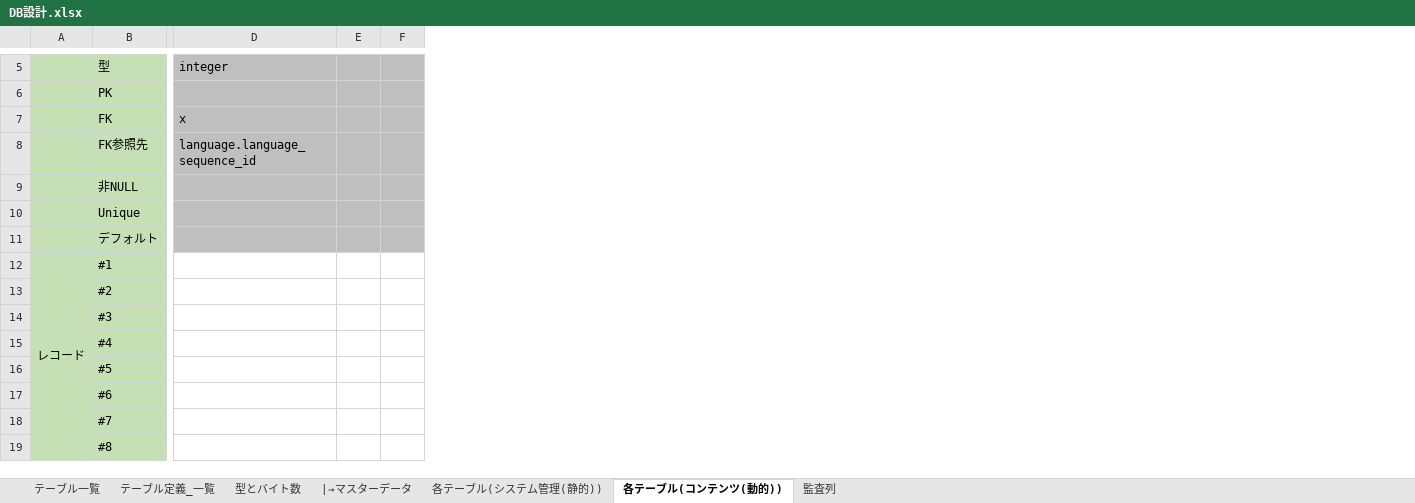
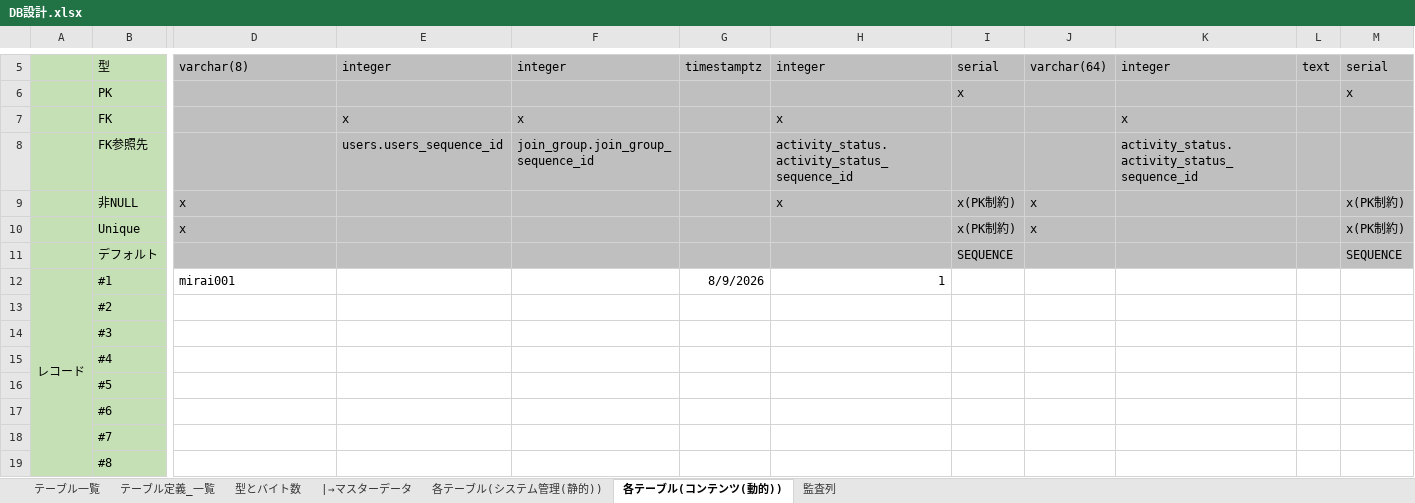
Before and after one commit to Soranoana/VtuberMeikan, an Excel workbook: .design/DB/DB設計.xlsx, sheet 各テーブル(コンテンツ(動的)), drawn as a sheet; only a part is shown, gaps mark what is left out; values as stored, in another font and other column widths than the file's, no borders; conditional formats not drawn; removed rows and columns are numbered as before the commit, all else as after; the diff covers the shown part only; the diff names each change by its address in the sheet, - before the commit and + after, or states it on an @@ line.

Commit message:
動的なテーブルのDML作成中。DMLのシートに全テーブルを記載。

```diff
--- a/.design/DB/DB設計.xlsx (sheet 各テーブル(コンテンツ(動的)))
+++ b/.design/DB/DB設計.xlsx (sheet 各テーブル(コンテンツ(動的)))
-column E, empty
-column F, empty
+column E, rows 5-8: integer |  | x | users.users_sequence_id
+column F, rows 5-8: integer |  | x | join_group.join_group_sequence_id
+column G, rows 5-12: timestamptz |  |  |  |  |  |  | 8/9/2026
+column H, rows 5-12: integer |  | x | activity_status.activity_status_sequence_id | x |  |  | 1
+column I, rows 5-11: serial | x |  |  | x(PK制約) | x(PK制約) | SEQUENCE
+column J, rows 5-10: varchar(64) |  |  |  | x | x
+column K, rows 5-8: integer |  | x | activity_status.activity_status_sequence_id
+column L, row 5: text
+column M, rows 5-11: serial | x |  |  | x(PK制約) | x(PK制約) | SEQUENCE
-D5: integer
+D5: varchar(8)
-D7: x
+D7: (empty)
-D8: language.language_sequence_id
+D8: (empty)
-D9:D10: (empty)
+D9:D10: x
-D12: (empty)
+D12: mirai001
```
Also changed, not shown: 1 added row, 1 removed row, 70 added columns, 13 removed columns and 47 edited cells elsewhere in this sheet, sheet 各テーブル(システム管理(静的)), sheet テーブル一覧, formulas that keep their value.
